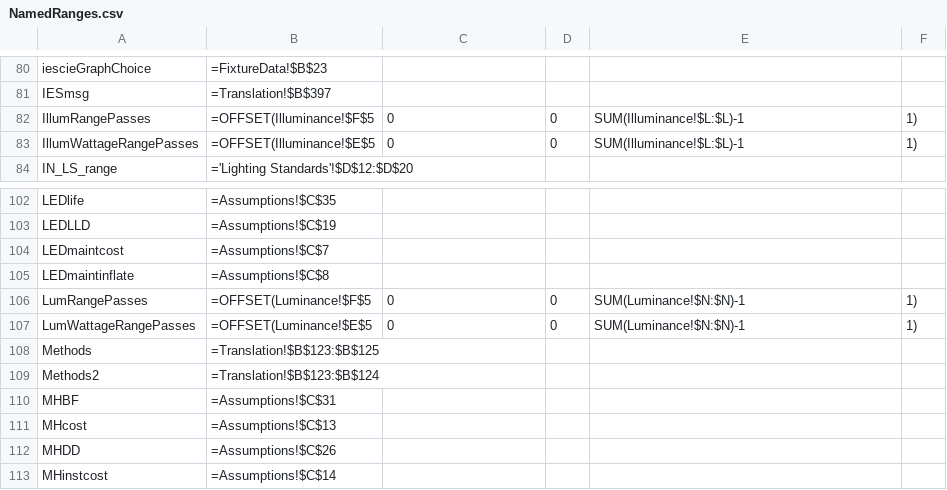
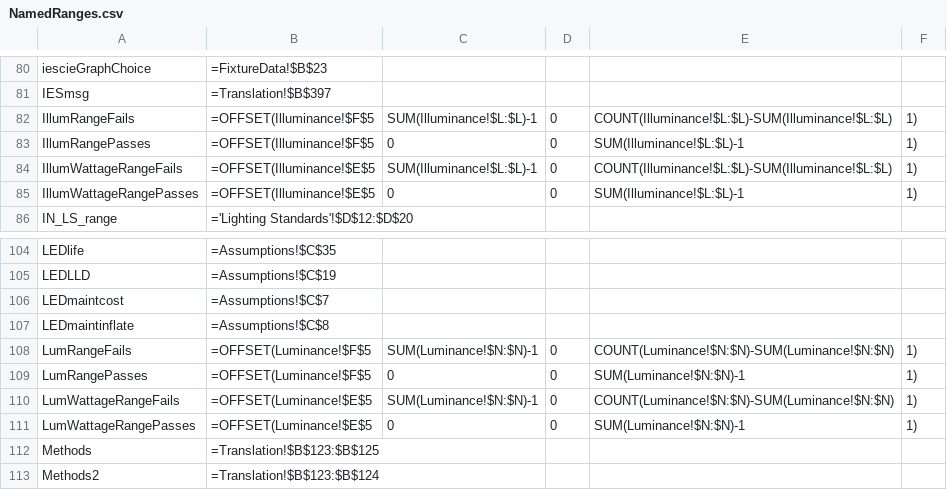
Before and after one commit to NealHumphrey/SEAD-tool, a CSV file: src/SEAD street lighting tool.xlsm/NamedRanges.csv, drawn as a sheet; only a part is shown, gaps mark what is left out; the shorter side is filled out with more unchanged rows; the diff names each change by its address in the sheet, - before the commit and + after, or states it on an @@ line.

```diff
--- a/src/SEAD street lighting tool.xlsm/NamedRanges.csv
+++ b/src/SEAD street lighting tool.xlsm/NamedRanges.csv
+row 82: IllumRangeFails | =OFFSET(Illuminance!$F$5 | SUM(Illuminance!$L:$L)-1 | 0 | COUNT(Illuminance!$L:$L)-SUM(Illuminance!$L:$L) | 1)
+row 84: IllumWattageRangeFails | =OFFSET(Illuminance!$E$5 | SUM(Illuminance!$L:$L)-1 | 0 | COUNT(Illuminance!$L:$L)-SUM(Illuminance!$L:$L) | 1)
+row 108: LumRangeFails | =OFFSET(Luminance!$F$5 | SUM(Luminance!$N:$N)-1 | 0 | COUNT(Luminance!$N:$N)-SUM(Luminance!$N:$N) | 1)
+row 110: LumWattageRangeFails | =OFFSET(Luminance!$E$5 | SUM(Luminance!$N:$N)-1 | 0 | COUNT(Luminance!$N:$N)-SUM(Luminance!$N:$N) | 1)
```
Also changed, not shown: 49 other files.
